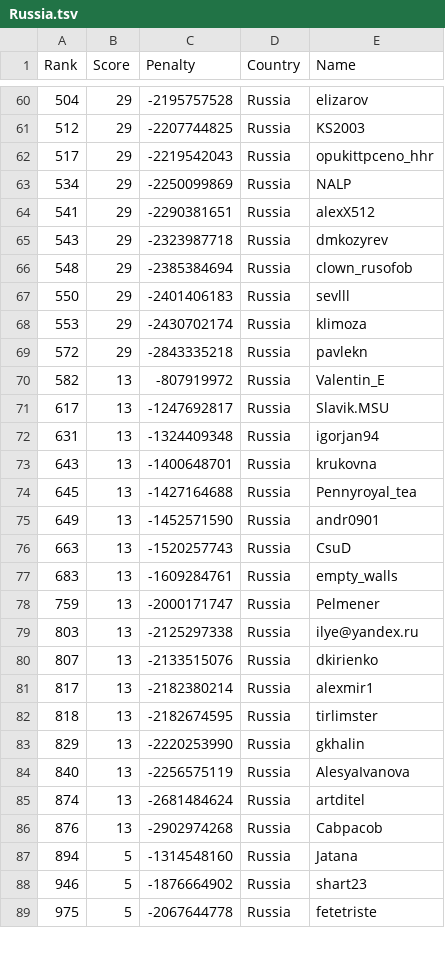
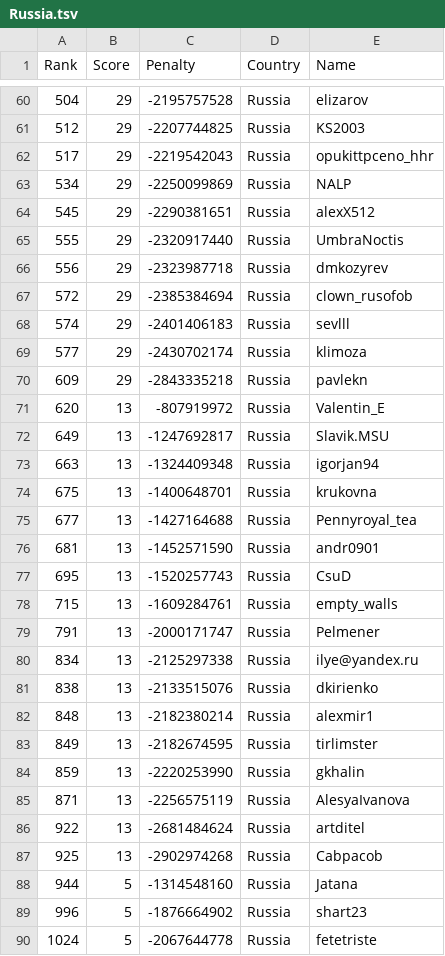
Before and after one commit to Sea-n/GCJ-score, a TSV file: 2020-Round1B/Russia.tsv, drawn as a sheet; only a part is shown, gaps mark what is left out; the diff covers the shown part only.

```diff
--- a/2020-Round1B/Russia.tsv
+++ b/2020-Round1B/Russia.tsv
@@ -63,27 +63,28 @@ Rank	Score	Penalty	Country	Name
 534	29	-2250099869	Russia	NALP
-541	29	-2290381651	Russia	alexX512
-543	29	-2323987718	Russia	dmkozyrev
-548	29	-2385384694	Russia	clown_rusofob
-550	29	-2401406183	Russia	sevlll
-553	29	-2430702174	Russia	klimoza
-572	29	-2843335218	Russia	pavlekn
-582	13	-807919972	Russia	Valentin_E
-617	13	-1247692817	Russia	Slavik.MSU
-631	13	-1324409348	Russia	igorjan94
-643	13	-1400648701	Russia	krukovna
-645	13	-1427164688	Russia	Pennyroyal_tea
-649	13	-1452571590	Russia	andr0901
-663	13	-1520257743	Russia	CsuD
-683	13	-1609284761	Russia	empty_walls
-759	13	-2000171747	Russia	Pelmener
-803	13	-2125297338	Russia	ilye@yandex.ru
-807	13	-2133515076	Russia	dkirienko
-817	13	-2182380214	Russia	alexmir1
-818	13	-2182674595	Russia	tirlimster
-829	13	-2220253990	Russia	gkhalin
-840	13	-2256575119	Russia	AlesyaIvanova
-874	13	-2681484624	Russia	artditel
-876	13	-2902974268	Russia	Cabpacob
-894	5	-1314548160	Russia	Jatana
-946	5	-1876664902	Russia	shart23
-975	5	-2067644778	Russia	fetetriste
+545	29	-2290381651	Russia	alexX512
+555	29	-2320917440	Russia	UmbraNoctis
+556	29	-2323987718	Russia	dmkozyrev
+572	29	-2385384694	Russia	clown_rusofob
+574	29	-2401406183	Russia	sevlll
+577	29	-2430702174	Russia	klimoza
+609	29	-2843335218	Russia	pavlekn
+620	13	-807919972	Russia	Valentin_E
+649	13	-1247692817	Russia	Slavik.MSU
+663	13	-1324409348	Russia	igorjan94
+675	13	-1400648701	Russia	krukovna
+677	13	-1427164688	Russia	Pennyroyal_tea
+681	13	-1452571590	Russia	andr0901
+695	13	-1520257743	Russia	CsuD
+715	13	-1609284761	Russia	empty_walls
+791	13	-2000171747	Russia	Pelmener
+834	13	-2125297338	Russia	ilye@yandex.ru
+838	13	-2133515076	Russia	dkirienko
+848	13	-2182380214	Russia	alexmir1
+849	13	-2182674595	Russia	tirlimster
+859	13	-2220253990	Russia	gkhalin
+871	13	-2256575119	Russia	AlesyaIvanova
+922	13	-2681484624	Russia	artditel
+925	13	-2902974268	Russia	Cabpacob
+944	5	-1314548160	Russia	Jatana
+996	5	-1876664902	Russia	shart23
+1024	5	-2067644778	Russia	fetetriste
```
Also changed, not shown: 11 added rows, 8 removed rows and 42 edited cells elsewhere in this file, 2020-Round1B/ALL.tsv, 2020-Round1B/China.tsv, 8 other files.
